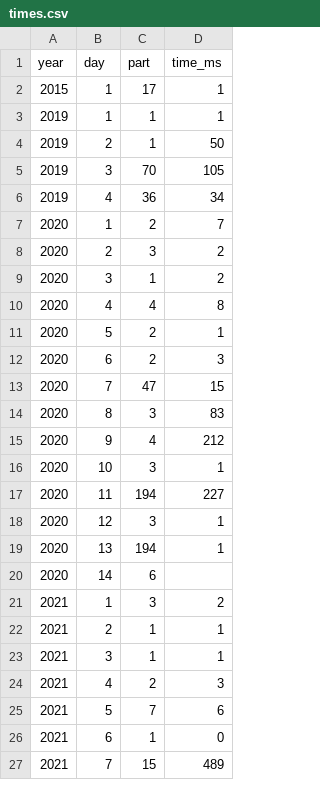
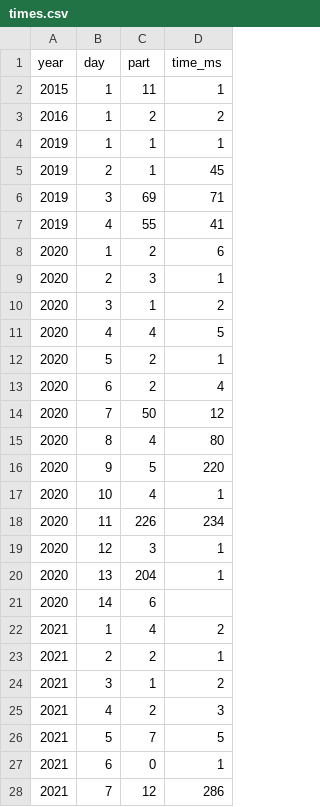
Before and after one commit to simongarton/AdventOfCode, a CSV file: times.csv, drawn as a sheet; only a part is shown; the diff covers the shown part only.

```diff
--- a/times.csv
+++ b/times.csv
@@ -1,27 +1,28 @@
 year,day,part,time_ms
-2015,1,17,1
+2015,1,11,1
+2016,1,2,2
 2019,1,1,1
-2019,2,1,50
-2019,3,70,105
-2019,4,36,34
-2020,1,2,7
-2020,2,3,2
+2019,2,1,45
+2019,3,69,71
+2019,4,55,41
+2020,1,2,6
+2020,2,3,1
 2020,3,1,2
-2020,4,4,8
+2020,4,4,5
 2020,5,2,1
-2020,6,2,3
-2020,7,47,15
-2020,8,3,83
-2020,9,4,212
-2020,10,3,1
-2020,11,194,227
+2020,6,2,4
+2020,7,50,12
+2020,8,4,80
+2020,9,5,220
+2020,10,4,1
+2020,11,226,234
 2020,12,3,1
-2020,13,194,1
+2020,13,204,1
 2020,14,6,
-2021,1,3,2
-2021,2,1,1
-2021,3,1,1
+2021,1,4,2
+2021,2,2,1
+2021,3,1,2
 2021,4,2,3
-2021,5,7,6
-2021,6,1,0
-2021,7,15,489
+2021,5,7,5
+2021,6,0,1
+2021,7,12,286
```
Also changed, not shown: 105 edited cells elsewhere in this file, 16 other files.
